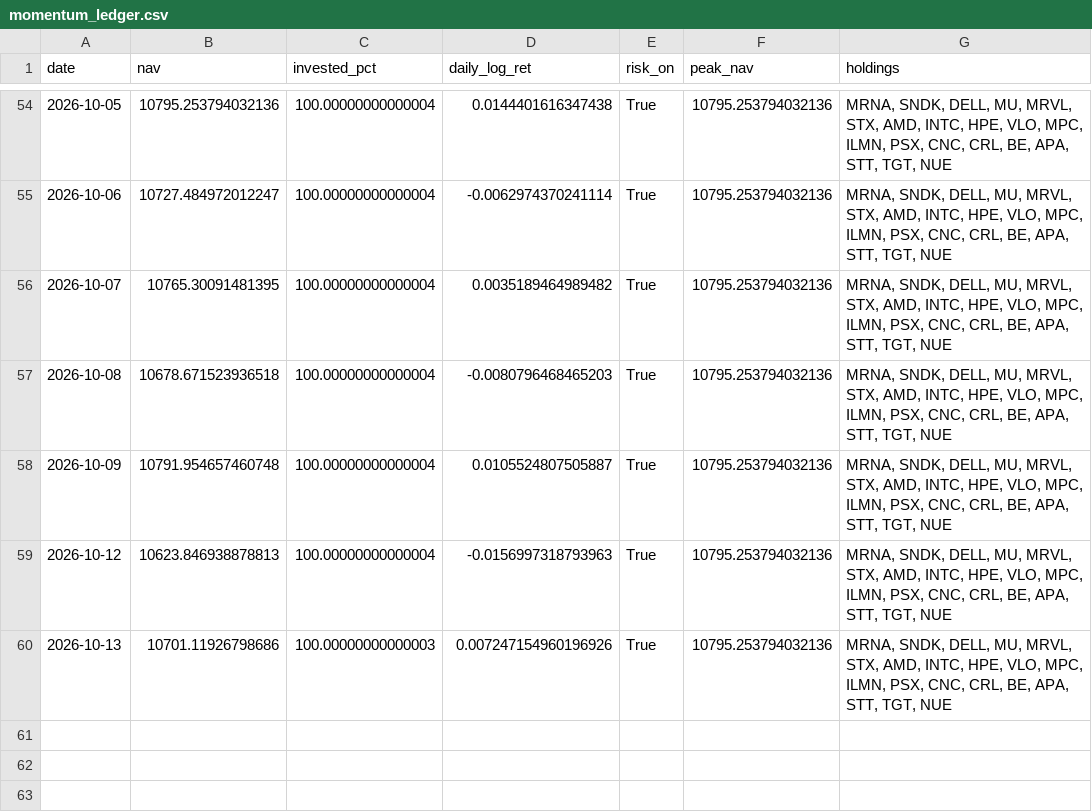
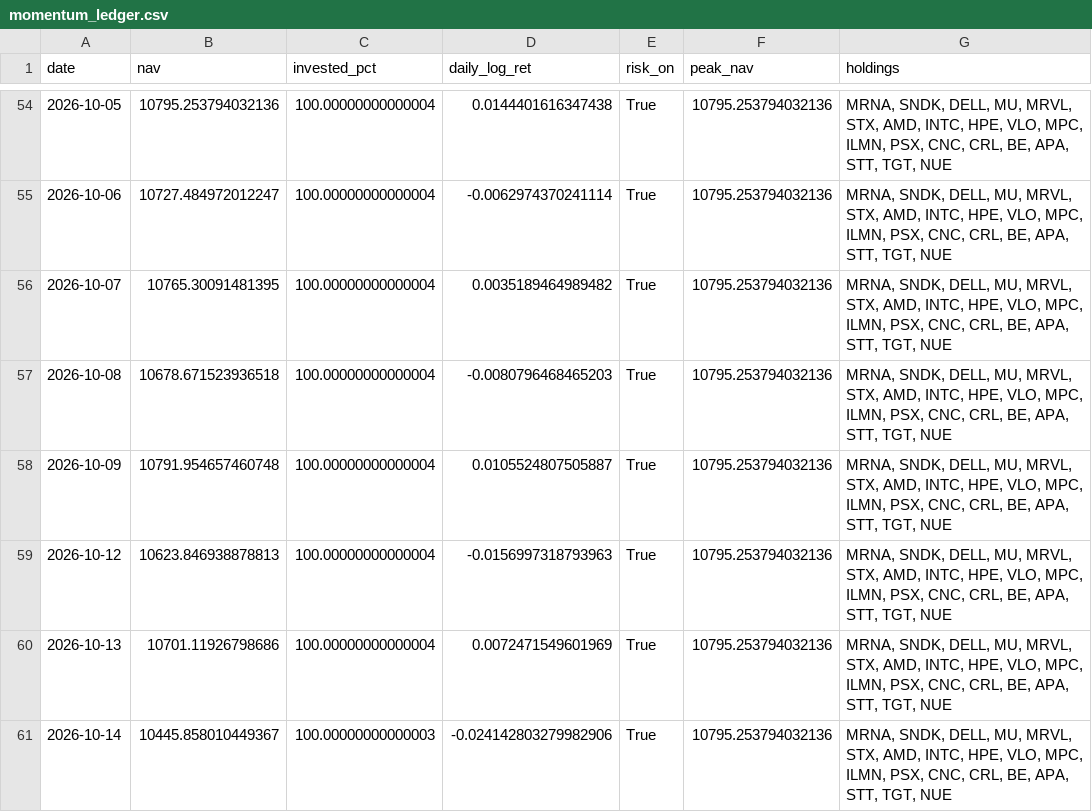
Before and after one commit to Mariokeyrouz/market-dashboard-otp2-paper-trading-, a CSV file: momentum_ledger.csv, drawn as a sheet; only a part is shown, gaps mark what is left out.

```diff
--- a/momentum_ledger.csv
+++ b/momentum_ledger.csv
@@ -59,2 +59,3 @@ date,nav,invested_pct,daily_log_ret,risk_on,peak_nav,holdings
 2026-10-12,10623.846938878813,100.00000000000004,-0.0156997318793963,True,10795.253794032136,"MRNA, SNDK, DELL, MU, MRVL, STX, AMD, INTC, HPE, VLO, MPC, ILMN, PSX, CNC, CRL, BE, APA, STT, TGT, NUE"
-2026-10-13,10701.11926798686,100.00000000000003,0.007247154960196926,True,10795.253794032136,"MRNA, SNDK, DELL, MU, MRVL, STX, AMD, INTC, HPE, VLO, MPC, ILMN, PSX, CNC, CRL, BE, APA, STT, TGT, NUE"
+2026-10-13,10701.11926798686,100.00000000000004,0.0072471549601969,True,10795.253794032136,"MRNA, SNDK, DELL, MU, MRVL, STX, AMD, INTC, HPE, VLO, MPC, ILMN, PSX, CNC, CRL, BE, APA, STT, TGT, NUE"
+2026-10-14,10445.858010449367,100.00000000000003,-0.024142803279982906,True,10795.253794032136,"MRNA, SNDK, DELL, MU, MRVL, STX, AMD, INTC, HPE, VLO, MPC, ILMN, PSX, CNC, CRL, BE, APA, STT, TGT, NUE"
```
Also changed, not shown: factor_ledger.csv, four_pillar_ledger.csv, 8 other files.
